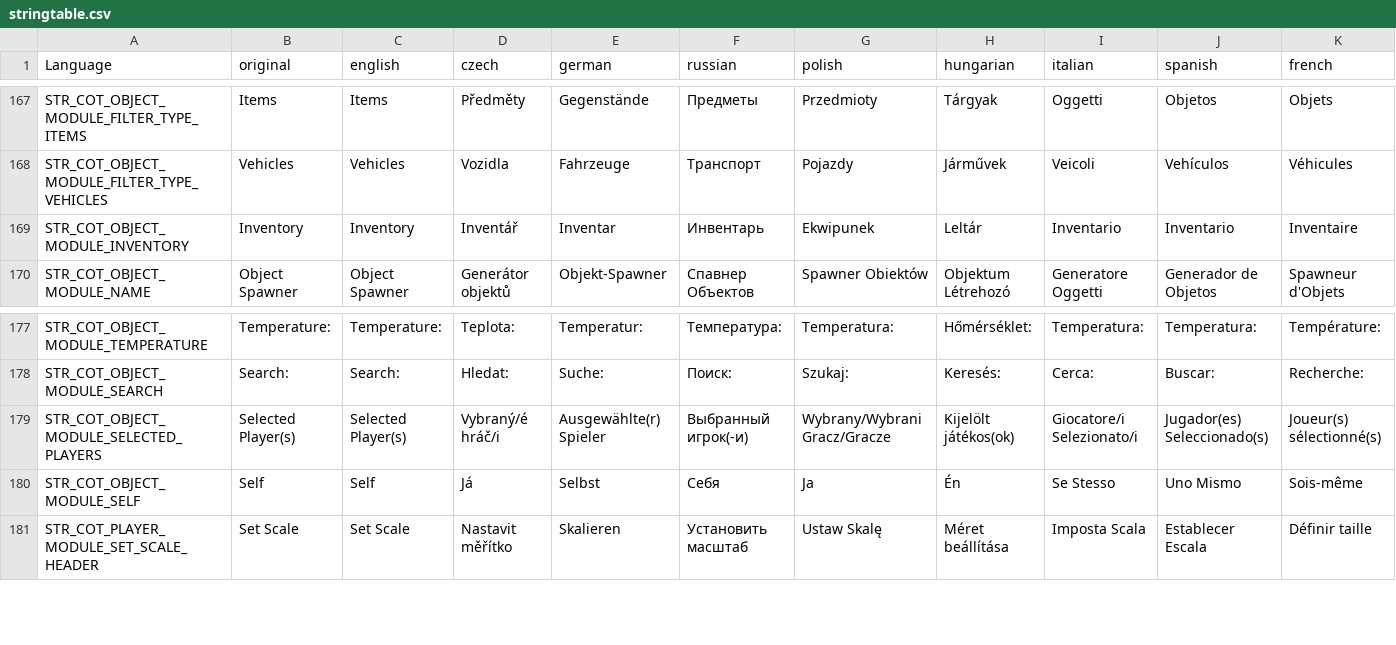
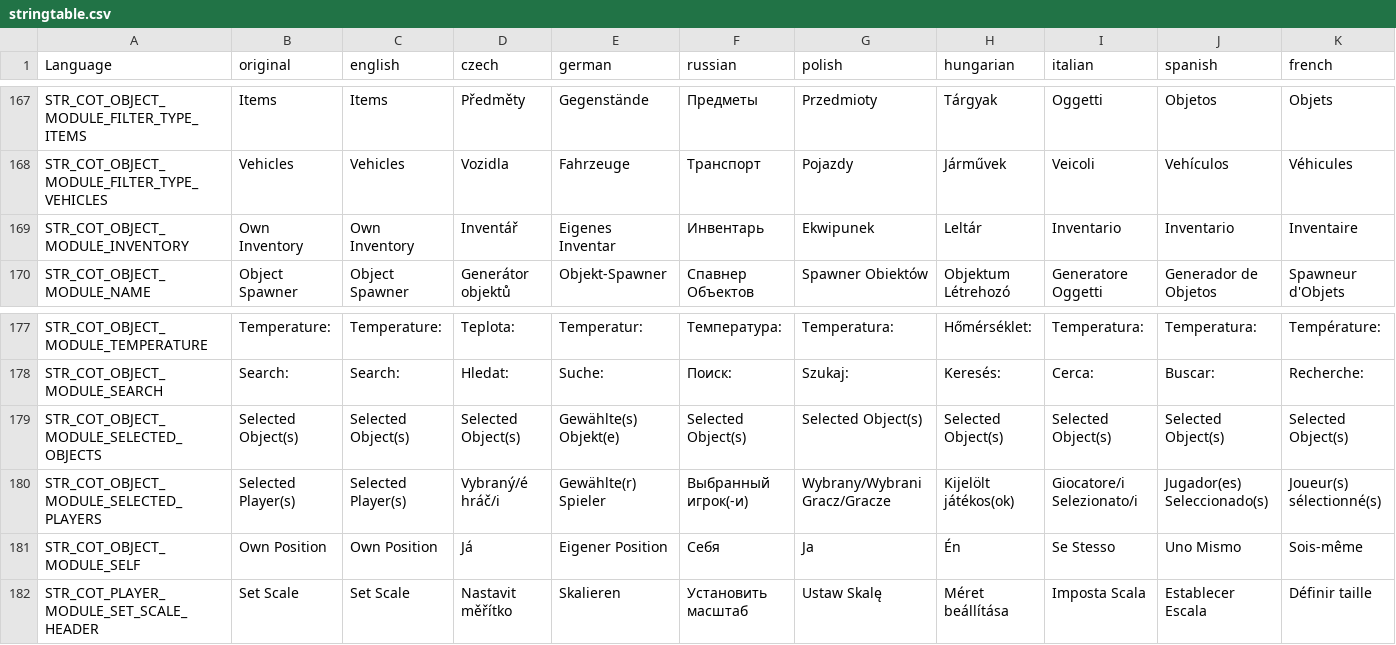
Before and after one commit to Jacob-Mango/DayZ-CommunityOnlineTools, a CSV file: JM/COT/languagecore/stringtable.csv, drawn as a sheet; only a part is shown, gaps mark what is left out; addresses are those after the commit; rows hold the shown columns only; the diff names each change by its address in the sheet, - before the commit and + after, or states it on an @@ line.

Commit message:
Added spawn on selected objects option to object spawner

```diff
--- a/JM/COT/languagecore/stringtable.csv
+++ b/JM/COT/languagecore/stringtable.csv
-B169 (original): Inventory
+B169 (original): Own Inventory
-C169 (english): Inventory
+C169 (english): Own Inventory
-E169 (german): Inventar
+E169 (german): Eigenes Inventar
+row 179: STR_COT_OBJECT_MODULE_SELECTED_OBJECTS | Selected Object(s) | Selected Object(s) | Selected Object(s) | Gewählte(s) Objekt(e) | Selected Object(s) | Selected Object(s) | Selected Object(s) | Selected Object(s) | Selected Object(s) | Selected Object(s)
-E180 (german): Ausgewählte(r) Spieler
+E180 (german): Gewählte(r) Spieler
-B181 (original): Self
+B181 (original): Own Position
-C181 (english): Self
+C181 (english): Own Position
-E181 (german): Selbst
+E181 (german): Eigener Position
```
Also changed, not shown: 3 other files.
